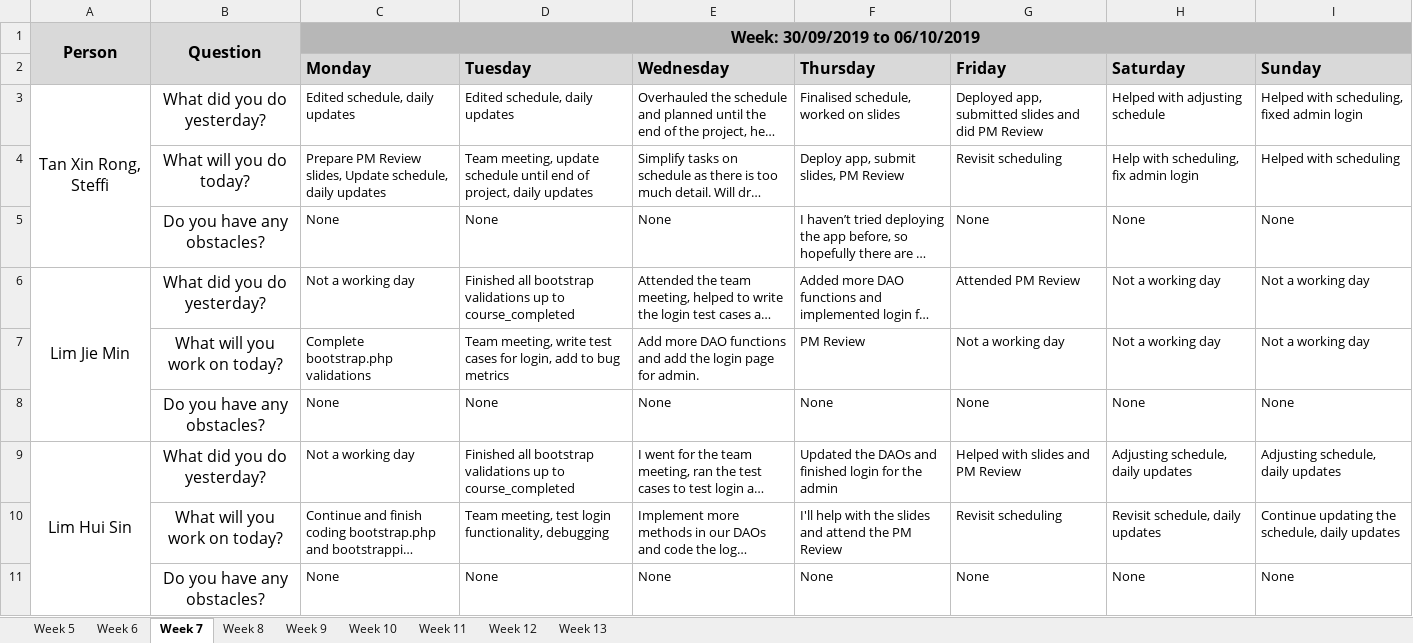
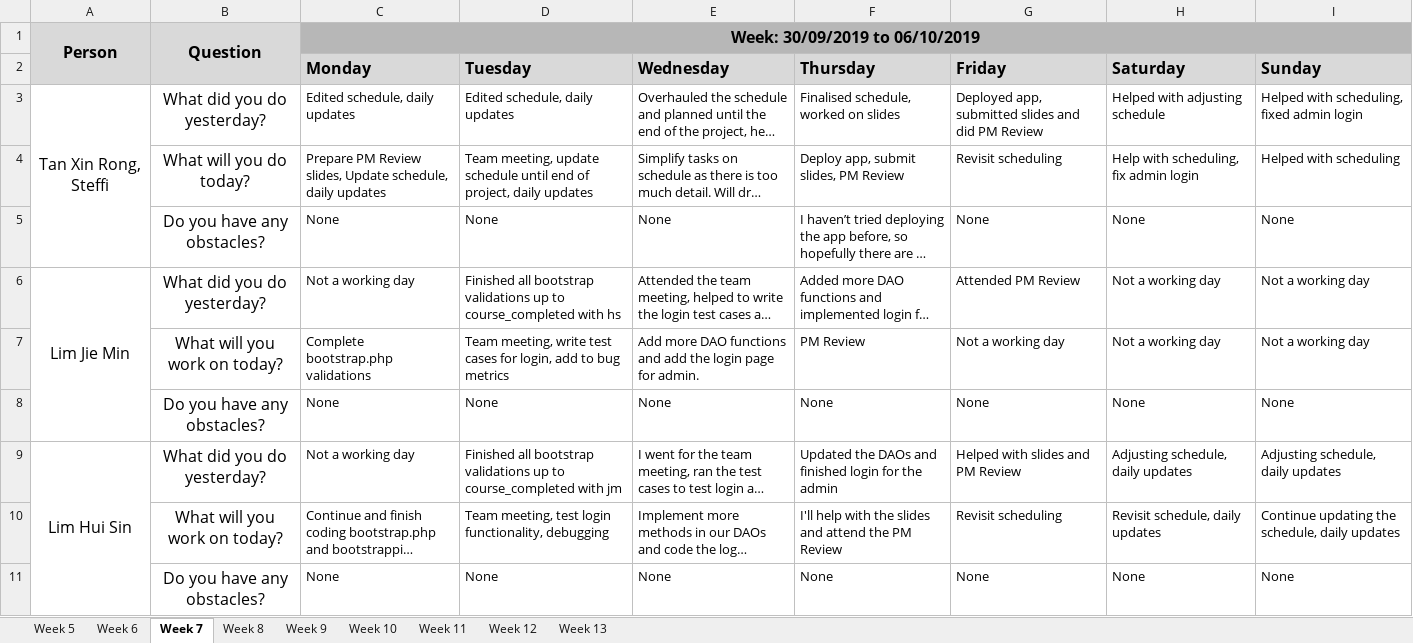
Before and after one commit to j1em1n/BIOS-Bidding-System, an Excel workbook: metrics/Du.xlsx, sheet Week 7, drawn as a sheet; only a part is shown; long unchanged cells end in …; values as stored, in another font and other column widths than the file's, no borders; the diff covers the shown part only; the diff names each change by its address in the sheet, - before the commit and + after, or states it on an @@ line.

```diff
--- a/metrics/Du.xlsx (sheet Week 7)
+++ b/metrics/Du.xlsx (sheet Week 7)
-D6 (Tuesday): …to course_completed
+D6 (Tuesday): …to course_completed with hs
-D9 (Tuesday): …to course_completed
+D9 (Tuesday): …to course_completed with jm
```
Also changed, not shown: 3 edited cells elsewhere in this sheet, sheet Week 8, sheet Week 6, sheet Week 5, sheet Week 13, sheet Week 9, sheet Week 10, 2 more sheets.
